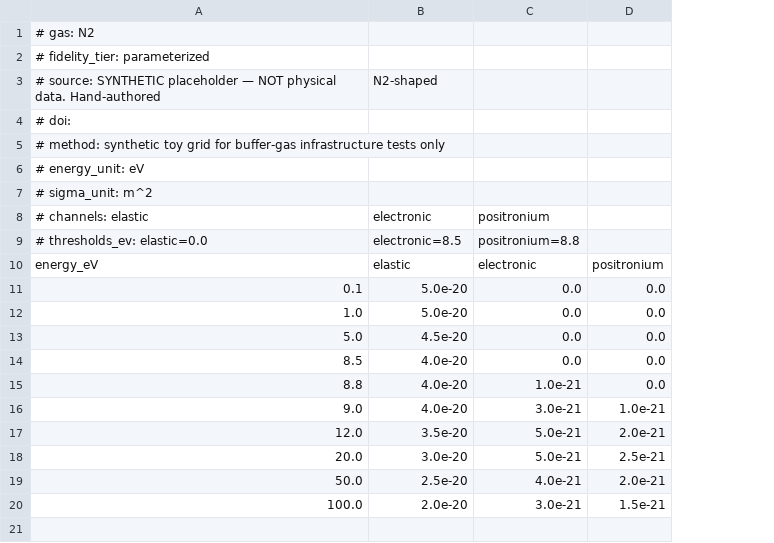
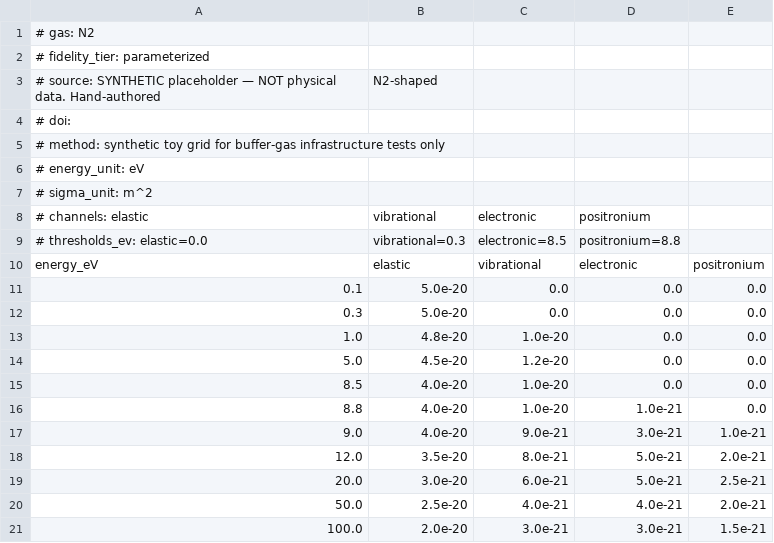
Before and after one commit to ClawG0d/Latent-Dirac, a CSV file: examples/data/cross_sections/n2_positron_toy.csv, drawn as a sheet; addresses are those after the commit; the diff names each change by its address in the sheet, - before the commit and + after, or states it on an @@ line.

```diff
--- a/examples/data/cross_sections/n2_positron_toy.csv
+++ b/examples/data/cross_sections/n2_positron_toy.csv
+column C, rows 8-11: electronic | electronic=8.5 | vibrational | 0.0; rows 13-21: 1.0e-20 | 1.2e-20 | 1.0e-20 | 1.0e-20 | 9.0e-21 | 8.0e-21 | 6.0e-21 | 4.0e-21 | 3.0e-21
-B8: electronic
+B8: vibrational
-B9: electronic=8.5
+B9: vibrational=0.3
+row 12: 0.3 | 5.0e-20 | 0.0 | 0.0 | 0.0
-B13: 5.0e-20
+B13: 4.8e-20
```
Also changed, not shown: 5 other files.
